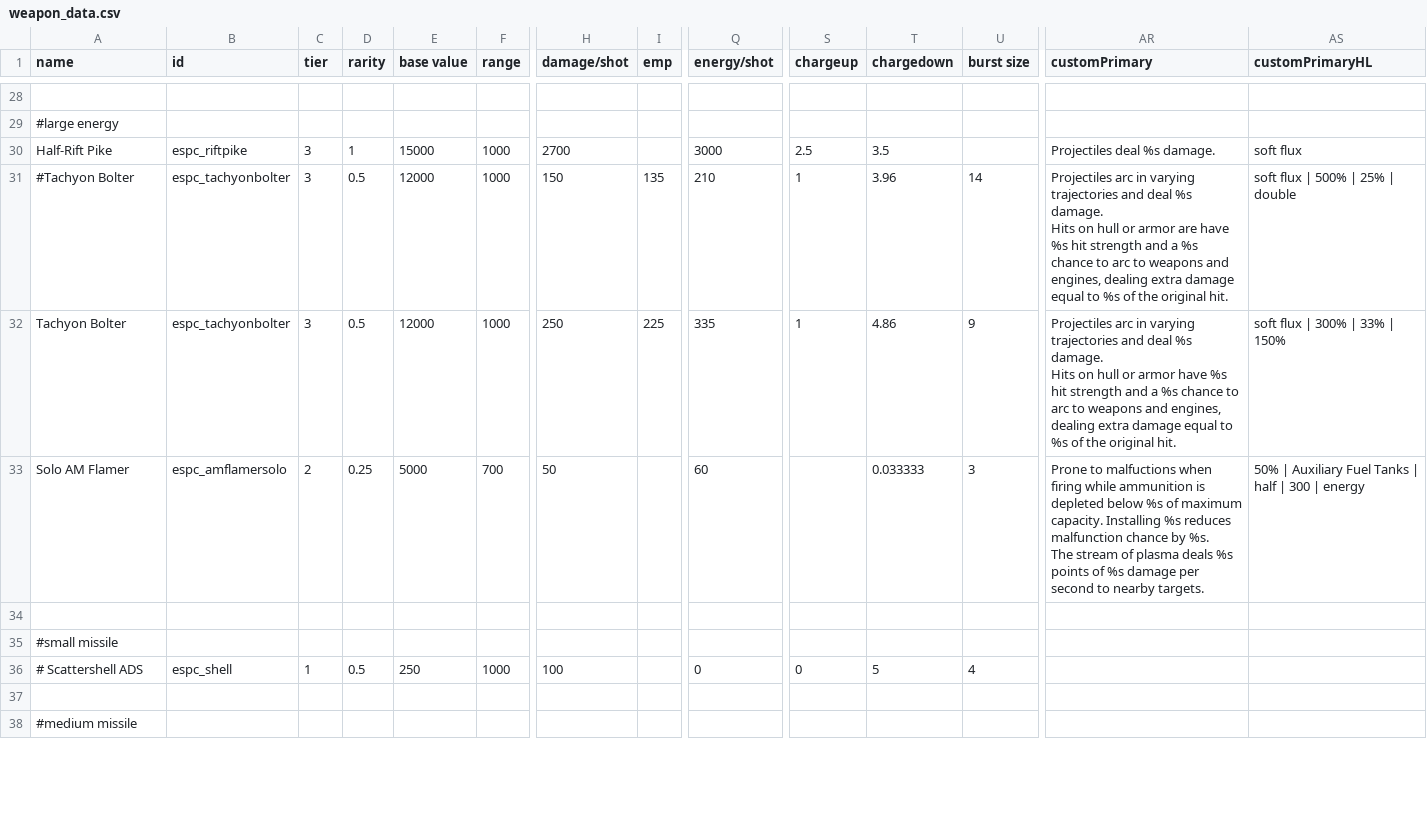
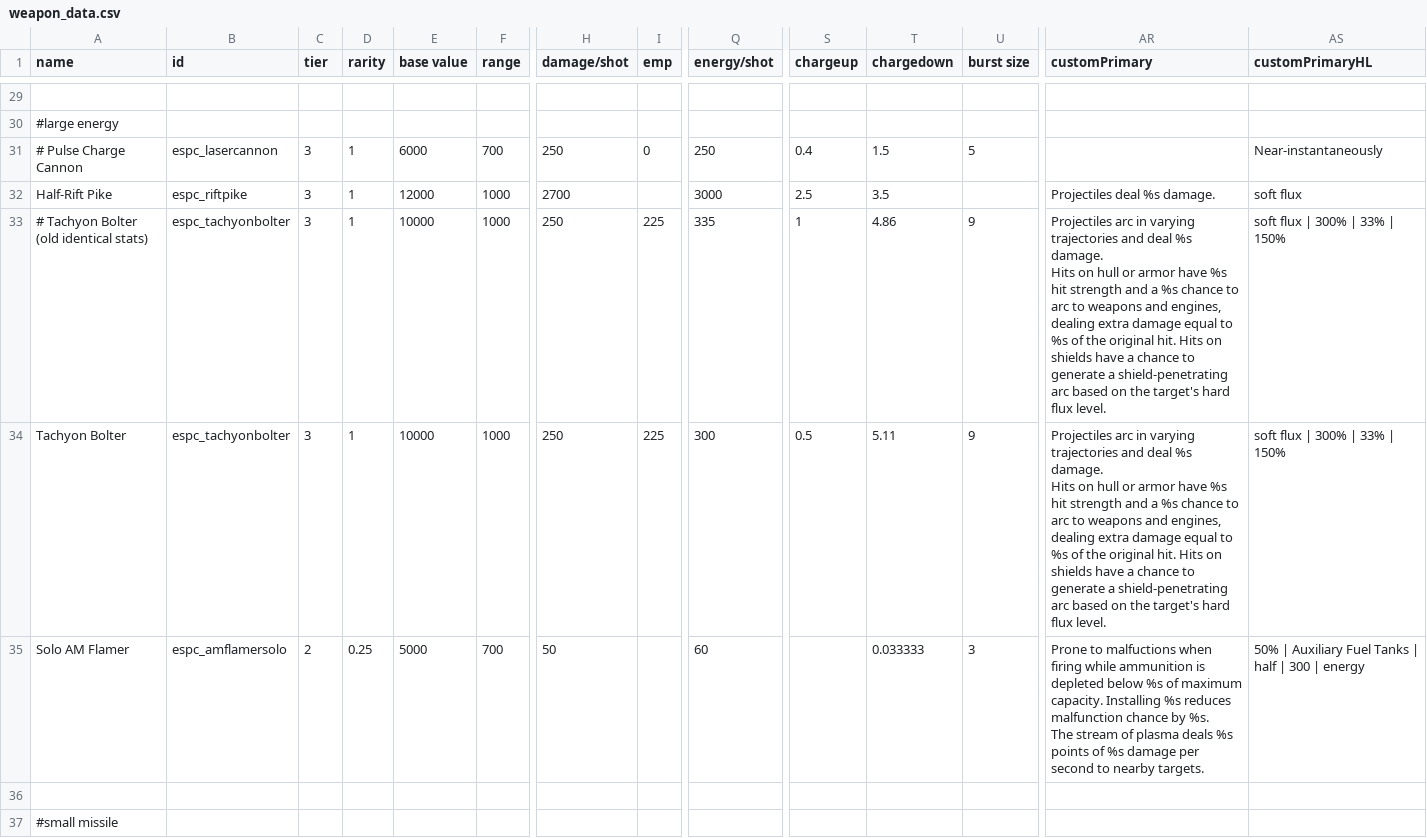
Before and after one commit to Mezzelo/Epsilon-Pact, a CSV file: data/weapons/weapon_data.csv, drawn as a sheet; only a part is shown, gaps mark what is left out; the shorter side is filled out with more unchanged rows; addresses are those after the commit; rows hold the shown columns only; the diff covers the shown part only; the diff names each change by its address in the sheet, - before the commit and + after, or states it on an @@ line.

```diff
--- a/data/weapons/weapon_data.csv
+++ b/data/weapons/weapon_data.csv
+row 31: # Pulse Charge Cannon | espc_lasercannon | 3 | 1 | 6000 | 700 | 250 | 0 | 250 | 0.4 | 1.5 | 5 |  | Near-instantaneously
-E32 (base value): 15000
+E32 (base value): 12000
-A33 (name): #Tachyon Bolter
+A33 (name): # Tachyon Bolter (old identical stats)
-D33:D34 (rarity): 0.5
+D33:D34 (rarity): 1
-E33:E34 (base value): 12000
+E33:E34 (base value): 10000
-H33 (damage/shot): 150
+H33 (damage/shot): 250
-I33 (emp): 135
+I33 (emp): 225
-Q33 (energy/shot): 210
+Q33 (energy/shot): 335
-T33 (chargedown): 3.96
+T33 (chargedown): 4.86
-U33 (burst size): 14
+U33 (burst size): 9
-AR33 (customPrimary): …or armor are have %s hit strength and a %s chance to arc to weapons and engines, dealing extra damage equal to %s of the original hit.
+AR33 (customPrimary): …or armor have %s hit strength and a %s chance to arc to weapons and engines, dealing extra damage equal to %s of the original hit. Hits on shields have a chance to generate a shield-penetrating arc based on the target's hard flux level.
-AS33 (customPrimaryHL): soft flux | 500% | 25% | double
+AS33 (customPrimaryHL): soft flux | 300% | 33% | 150%
-Q34 (energy/shot): 335
+Q34 (energy/shot): 300
-S34 (chargeup): 1
+S34 (chargeup): 0.5
-T34 (chargedown): 4.86
+T34 (chargedown): 5.11
-AR34 (customPrimary): …original hit.
+AR34 (customPrimary): …original hit. Hits on shields have a chance to generate a shield-penetrating arc based on the target's hard flux level.
```
Also changed, not shown: 12 added rows and 2 edited cells elsewhere in this file, data/campaign/market_conditions.csv, data/hulls/ship_data.csv, 55 other files.
